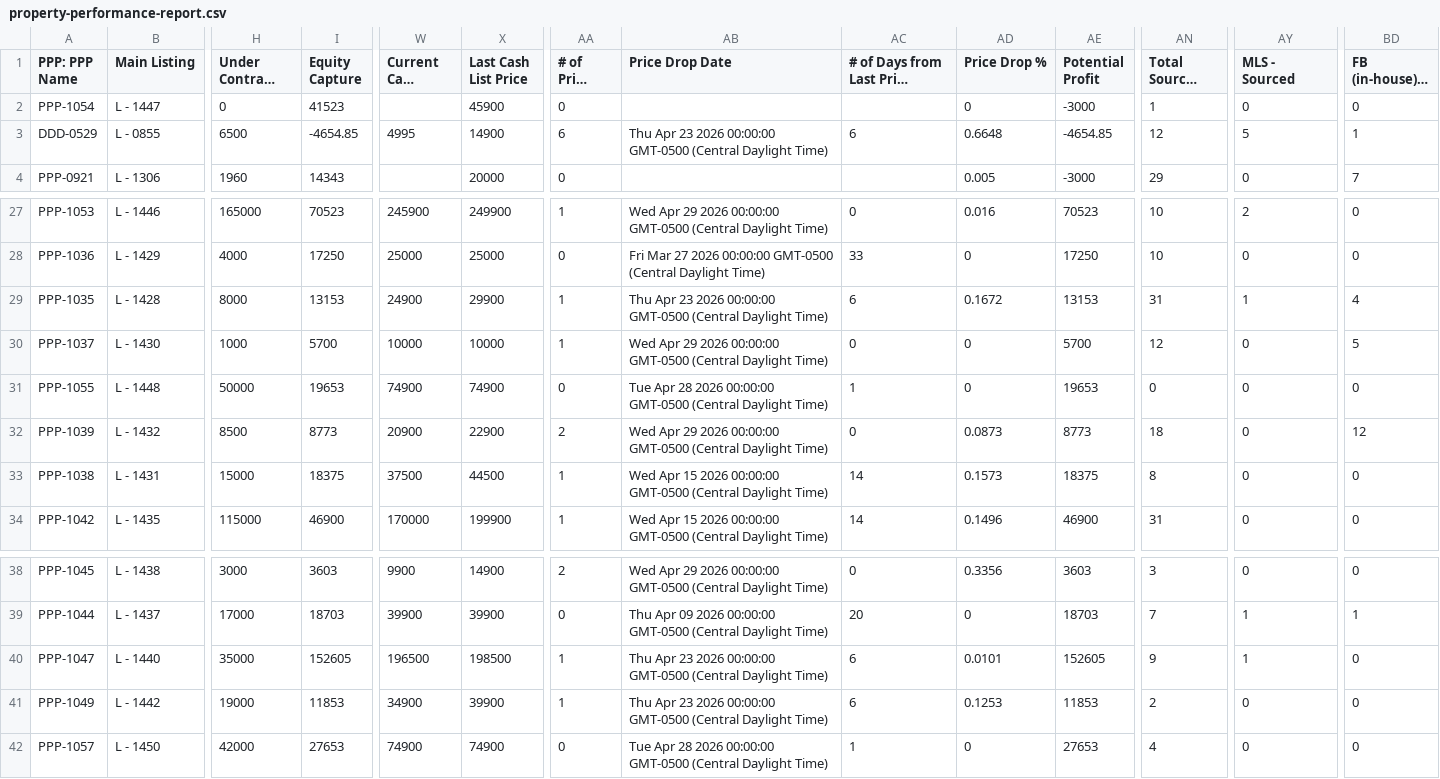
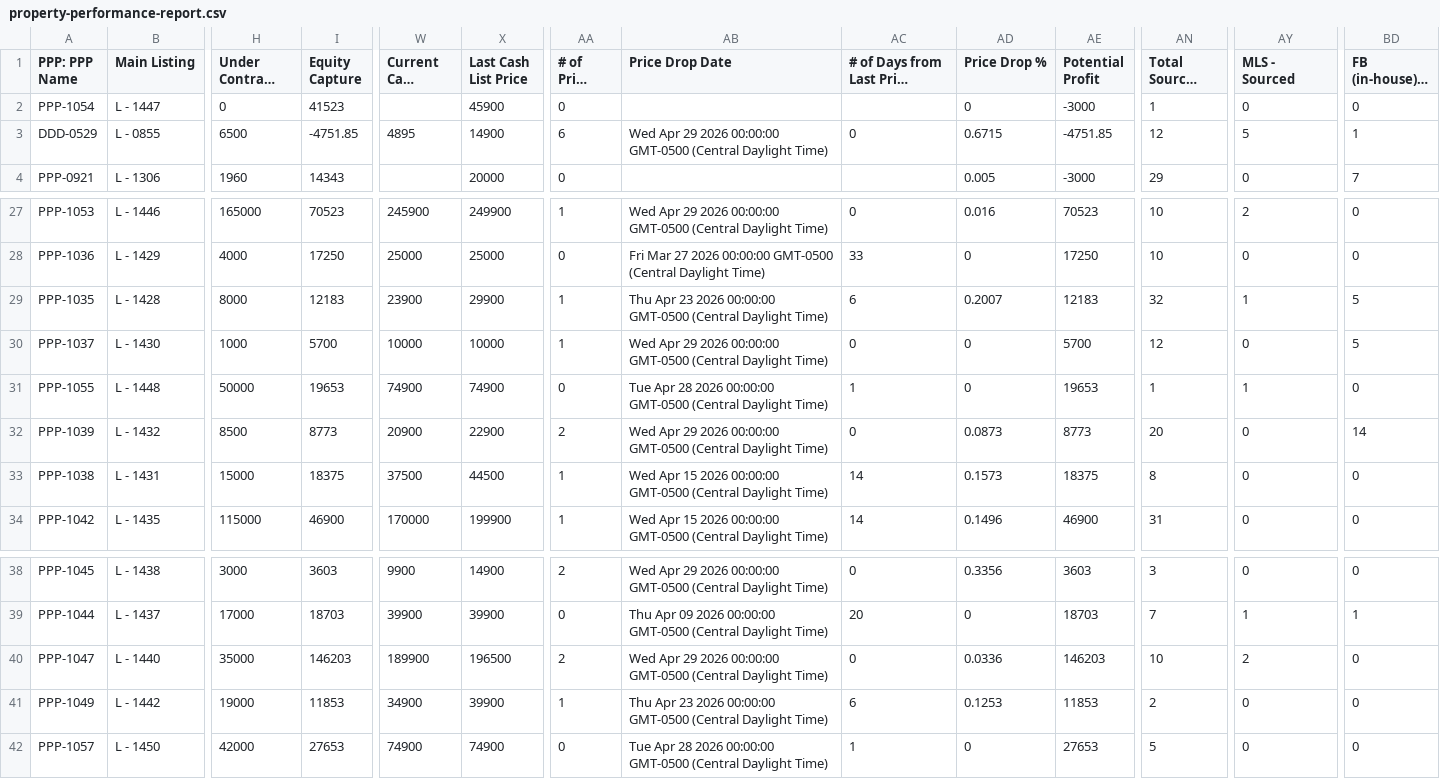
Before and after one commit to ArtOaing/Property-Card-Reports, a CSV file: data/property-performance-report.csv, drawn as a sheet; only a part is shown, gaps mark what is left out; long unchanged cells end in …; the diff names each change by its address in the sheet, - before the commit and + after, or states it on an @@ line.

Commit message:
Update property-performance-report.csv from Google Sheets

```diff
--- a/data/property-performance-report.csv
+++ b/data/property-performance-report.csv
-I3 (Equity Capture): -4654.85
+I3 (Equity Capture): -4751.85
-W3 (Current Cash Price): 4995
+W3 (Current Cash Price): 4895
-AB3 (Price Drop Date): Thu Apr 23 2026 00:00:00…
+AB3 (Price Drop Date): Wed Apr 29 2026 00:00:00…
-AC3 (# of Days from Last Price Update): 6
+AC3 (# of Days from Last Price Update): 0
-AD3 (Price Drop %): 0.6648
+AD3 (Price Drop %): 0.6715
-AE3 (Potential Profit): -4654.85
+AE3 (Potential Profit): -4751.85
-I29 (Equity Capture): 13153
+I29 (Equity Capture): 12183
-W29 (Current Cash Price): 24900
+W29 (Current Cash Price): 23900
-AD29 (Price Drop %): 0.1672
+AD29 (Price Drop %): 0.2007
-AE29 (Potential Profit): 13153
+AE29 (Potential Profit): 12183
-AN29 (Total Sourced Leads): 31
+AN29 (Total Sourced Leads): 32
-BD29 (FB (in-house) - Sourced): 4
+BD29 (FB (in-house) - Sourced): 5
-AN31 (Total Sourced Leads): 0
+AN31 (Total Sourced Leads): 1
-AY31 (MLS - Sourced): 0
+AY31 (MLS - Sourced): 1
-AN32 (Total Sourced Leads): 18
+AN32 (Total Sourced Leads): 20
-BD32 (FB (in-house) - Sourced): 12
+BD32 (FB (in-house) - Sourced): 14
-I40 (Equity Capture): 152605
+I40 (Equity Capture): 146203
-W40 (Current Cash Price): 196500
+W40 (Current Cash Price): 189900
-X40 (Last Cash List Price): 198500
+X40 (Last Cash List Price): 196500
-AA40 (# of Price Drops): 1
+AA40 (# of Price Drops): 2
-AB40 (Price Drop Date): Thu Apr 23 2026 00:00:00…
+AB40 (Price Drop Date): Wed Apr 29 2026 00:00:00…
-AC40 (# of Days from Last Price Update): 6
+AC40 (# of Days from Last Price Update): 0
-AD40 (Price Drop %): 0.0101
+AD40 (Price Drop %): 0.0336
-AE40 (Potential Profit): 152605
+AE40 (Potential Profit): 146203
-AN40 (Total Sourced Leads): 9
+AN40 (Total Sourced Leads): 10
-AY40 (MLS - Sourced): 1
+AY40 (MLS - Sourced): 2
-AN42 (Total Sourced Leads): 4
+AN42 (Total Sourced Leads): 5
```
